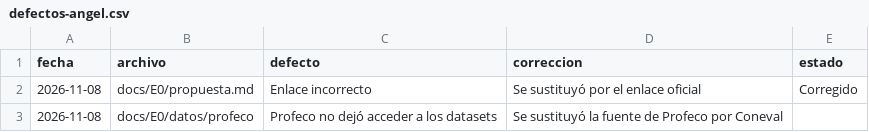
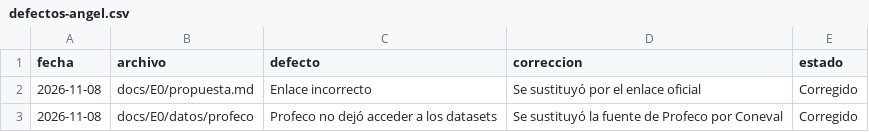
Before and after one commit to alejandro20050406/trusted-data-lab, a CSV file: calidad/defectos-angel.csv, drawn as a sheet.

Commit message:
Corrección de reporte de defectos de Angel

```diff
--- a/calidad/defectos-angel.csv
+++ b/calidad/defectos-angel.csv
@@ -2,2 +2,2 @@ fecha,archivo,defecto,correccion,estado
 2026-11-08,docs/E0/propuesta.md,Enlace incorrecto,Se sustituyó por el enlace oficial,Corregido
-2026-11-08,docs/E0/datos/profeco,Profeco no dejó acceder a los datasets,Se sustituyó la fuente de Profeco por Coneval
+2026-11-08,docs/E0/datos/profeco,Profeco no dejó acceder a los datasets,Se sustituyó la fuente de Profeco por Coneval, Corregido
```
